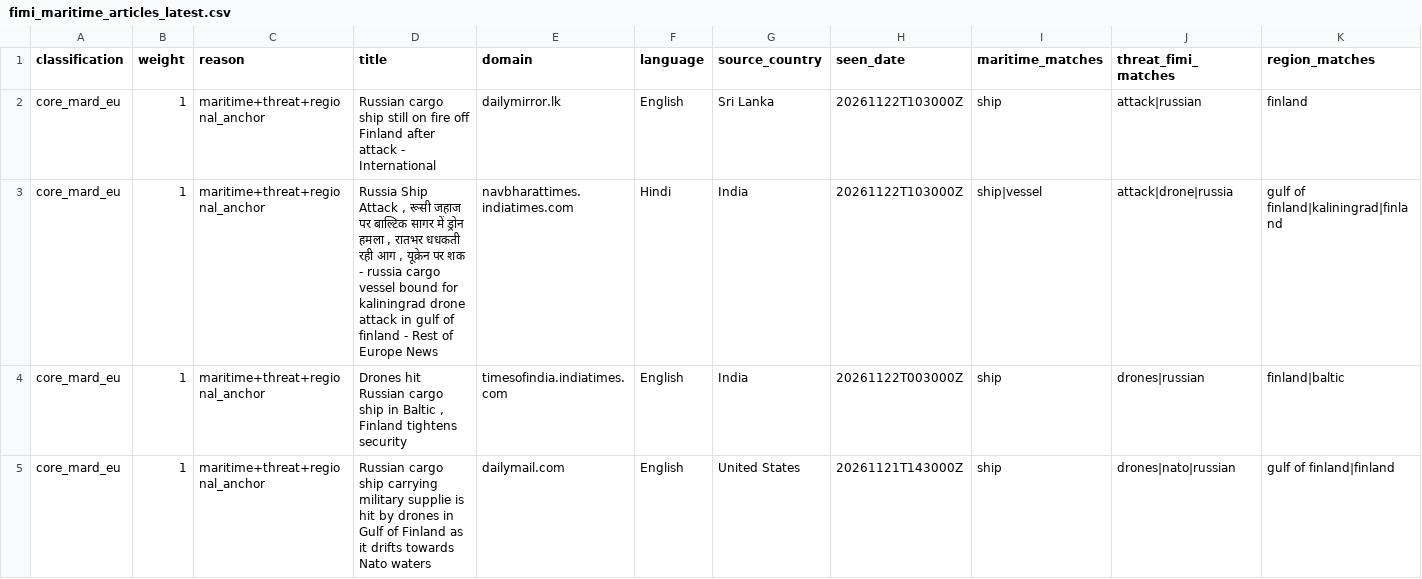
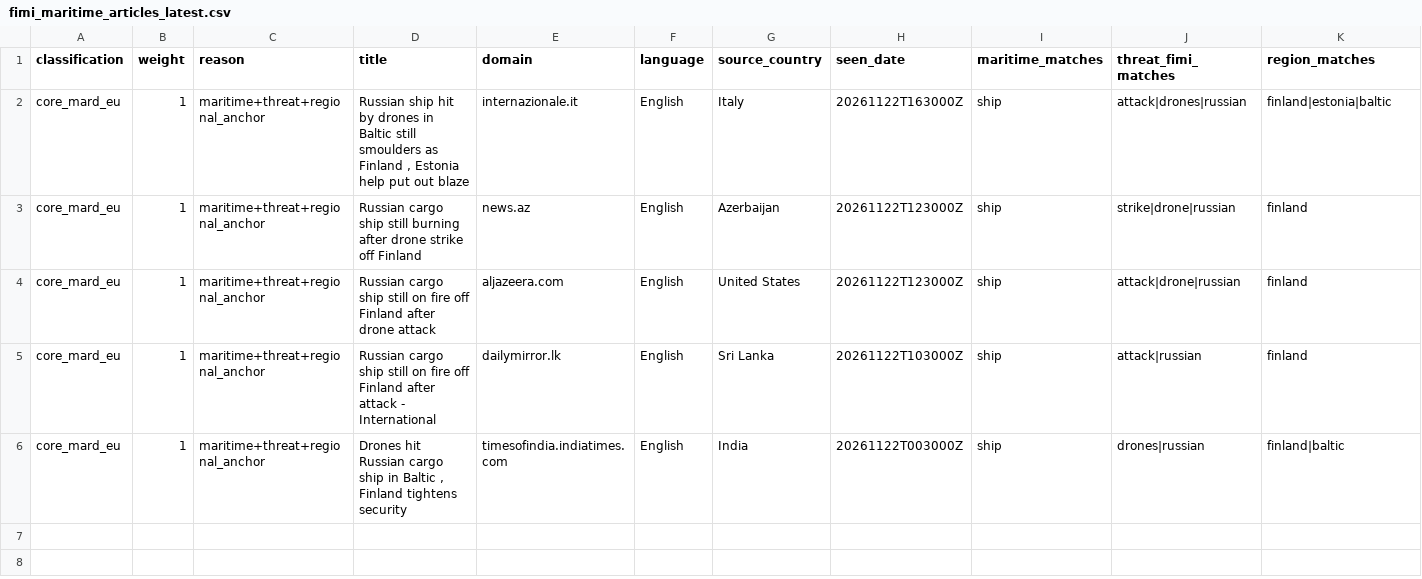
Before and after one commit to mowlsint/mard-hybrid-telemetry, a CSV file: public/downloads/fimi_maritime_articles_latest.csv, drawn as a sheet; only a part is shown; removed rows and columns are numbered as before the commit, all else as after; rows hold the shown columns only; the diff names each change by its address in the sheet, - before the commit and + after, or states it on an @@ line.

```diff
--- a/public/downloads/fimi_maritime_articles_latest.csv
+++ b/public/downloads/fimi_maritime_articles_latest.csv
+row 2: core_mard_eu | 1 | maritime+threat+regional_anchor | Russian ship hit by drones in Baltic still smoulders as Finland , Estonia help put out blaze | internazionale.it | English | Italy | 20261122T163000Z | ship | attack|drones|russian | finland|estonia|baltic
+row 3: core_mard_eu | 1 | maritime+threat+regional_anchor | Russian cargo ship still burning after drone strike off Finland | news.az | English | Azerbaijan | 20261122T123000Z | ship | strike|drone|russian | finland
+row 4: core_mard_eu | 1 | maritime+threat+regional_anchor | Russian cargo ship still on fire off Finland after drone attack | aljazeera.com | English | United States | 20261122T123000Z | ship | attack|drone|russian | finland
-row 3: core_mard_eu | 1 | maritime+threat+regional_anchor | Russia Ship Attack , रूसी जहाज पर बाल्टिक सागर में ड्रोन हमला , रातभर धधकती रही आग , यूक्रेन पर शक - russia cargo vessel bound for kaliningrad drone attack in gulf of finland - Rest of Europe News | navbharattimes.indiatimes.com | Hindi | India | 20261122T103000Z | ship|vessel | attack|drone|russia | gulf of finland|kaliningrad|finland
-row 5: core_mard_eu | 1 | maritime+threat+regional_anchor | Russian cargo ship carrying military supplie is hit by drones in Gulf of Finland as it drifts towards Nato waters | dailymail.com | English | United States | 20261121T143000Z | ship | drones|nato|russian | gulf of finland|finland
```
Also changed, not shown: public/downloads/source_health_latest.csv, 10 other files.
